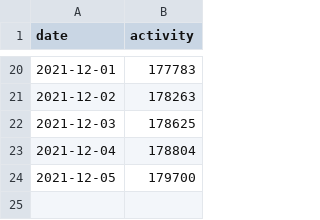
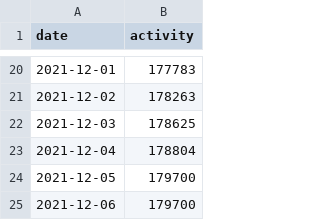
Before and after one commit to SETSUNAyyw/umjicanvas, a CSV file: data/my_activity.csv, drawn as a sheet; only a part is shown, gaps mark what is left out.

Commit message:
Update data

```diff
--- a/data/my_activity.csv
+++ b/data/my_activity.csv
@@ -24 +24,2 @@ date,activity
 2021-12-05,179700
+2021-12-06,179700
```
Also changed, not shown: 6 other files.
